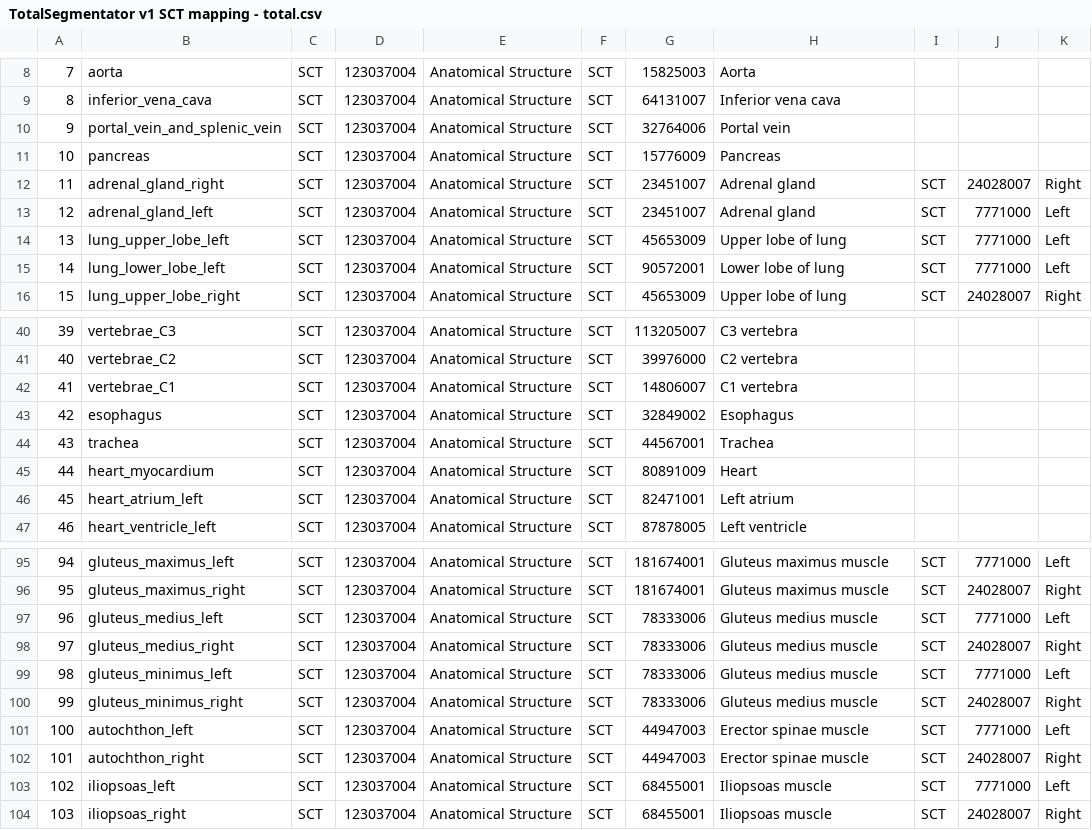
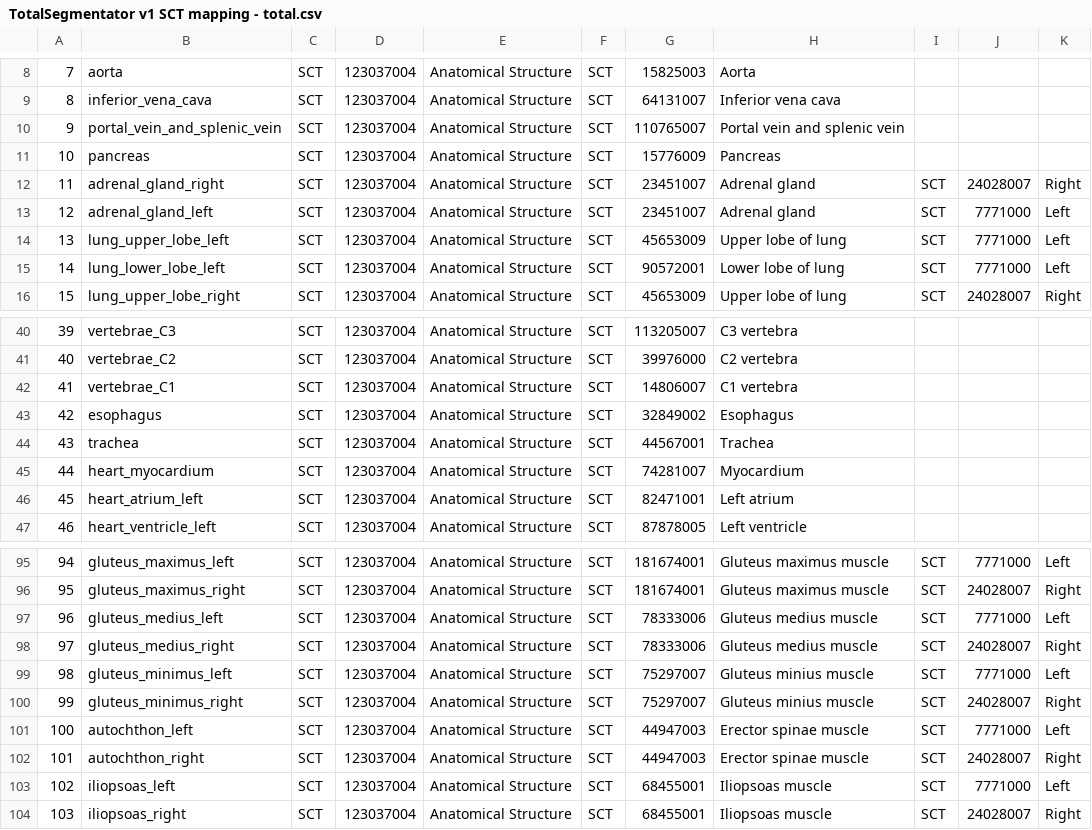
Before and after one commit to ImagingDataCommons/CloudSegmentator, a CSV file: configs/TotalSegmentator/TotalSegmentator v1 SCT mapping - total.csv, drawn as a sheet; only a part is shown, gaps mark what is left out.

Commit message:
Updaing SNOMED CT references

```diff
--- a/configs/TotalSegmentator/TotalSegmentator v1 SCT mapping - total.csv
+++ b/configs/TotalSegmentator/TotalSegmentator v1 SCT mapping - total.csv
@@ -9,3 +9,3 @@
 8,inferior_vena_cava,SCT,123037004,Anatomical Structure,SCT,64131007,Inferior vena cava,,,
-9,portal_vein_and_splenic_vein,SCT,123037004,Anatomical Structure,SCT,32764006,Portal vein,,,
+9,portal_vein_and_splenic_vein,SCT,123037004,Anatomical Structure,SCT,110765007,Portal vein and splenic vein ,,,
 10,pancreas,SCT,123037004,Anatomical Structure,SCT,15776009,Pancreas,,,
@@ -44,3 +44,3 @@
 43,trachea,SCT,123037004,Anatomical Structure,SCT,44567001,Trachea,,,
-44,heart_myocardium,SCT,123037004,Anatomical Structure,SCT,80891009,Heart,,,
+44,heart_myocardium,SCT,123037004,Anatomical Structure,SCT,74281007,Myocardium,,,
 45,heart_atrium_left,SCT,123037004,Anatomical Structure,SCT,82471001,Left atrium,,,
@@ -98,4 +98,4 @@
 97,gluteus_medius_right,SCT,123037004,Anatomical Structure,SCT,78333006,Gluteus medius muscle,SCT,24028007,Right
-98,gluteus_minimus_left,SCT,123037004,Anatomical Structure,SCT,78333006,Gluteus medius muscle,SCT,7771000,Left
-99,gluteus_minimus_right,SCT,123037004,Anatomical Structure,SCT,78333006,Gluteus medius muscle,SCT,24028007,Right
+98,gluteus_minimus_left,SCT,123037004,Anatomical Structure,SCT,75297007,Gluteus minius muscle,SCT,7771000,Left
+99,gluteus_minimus_right,SCT,123037004,Anatomical Structure,SCT,75297007,Gluteus minius muscle,SCT,24028007,Right
 100,autochthon_left,SCT,123037004,Anatomical Structure,SCT,44947003,Erector spinae muscle,SCT,7771000,Left
```
